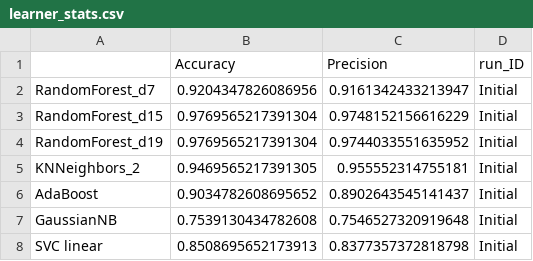
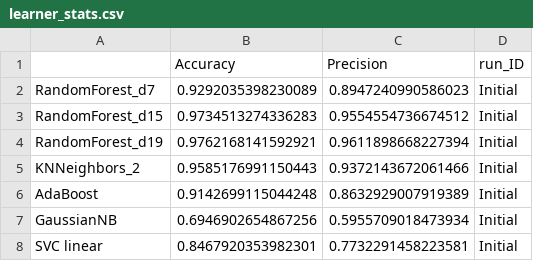
Before and after one commit to CajunCal/OptionTradingNotebooksXOM, a CSV file: learner_stats.csv, drawn as a sheet.

```diff
--- a/learner_stats.csv
+++ b/learner_stats.csv
@@ -1,8 +1,8 @@
 ,Accuracy,Precision,run_ID
-RandomForest_d7,0.9204347826086956,0.9161342433213947,Initial
-RandomForest_d15,0.9769565217391304,0.9748152156616229,Initial
-RandomForest_d19,0.9769565217391304,0.9744033551635952,Initial
-KNNeighbors_2,0.9469565217391305,0.955552314755181,Initial
-AdaBoost,0.9034782608695652,0.8902643545141437,Initial
-GaussianNB,0.7539130434782608,0.7546527320919648,Initial
-SVC linear,0.8508695652173913,0.8377357372818798,Initial
+RandomForest_d7,0.9292035398230089,0.8947240990586023,Initial
+RandomForest_d15,0.9734513274336283,0.9554554736674512,Initial
+RandomForest_d19,0.9762168141592921,0.9611898668227394,Initial
+KNNeighbors_2,0.9585176991150443,0.9372143672061466,Initial
+AdaBoost,0.9142699115044248,0.8632929007919389,Initial
+GaussianNB,0.6946902654867256,0.5955709018473934,Initial
+SVC linear,0.8467920353982301,0.7732291458223581,Initial
```
Also changed, not shown: PCA_factors.csv, 12 other files.
